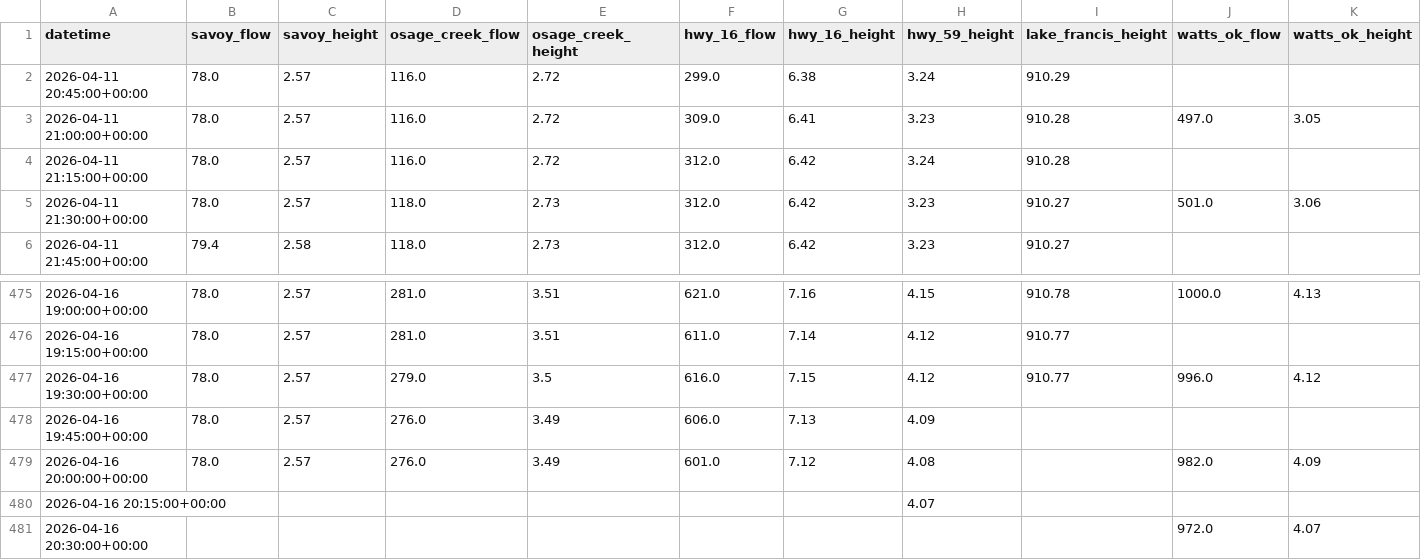
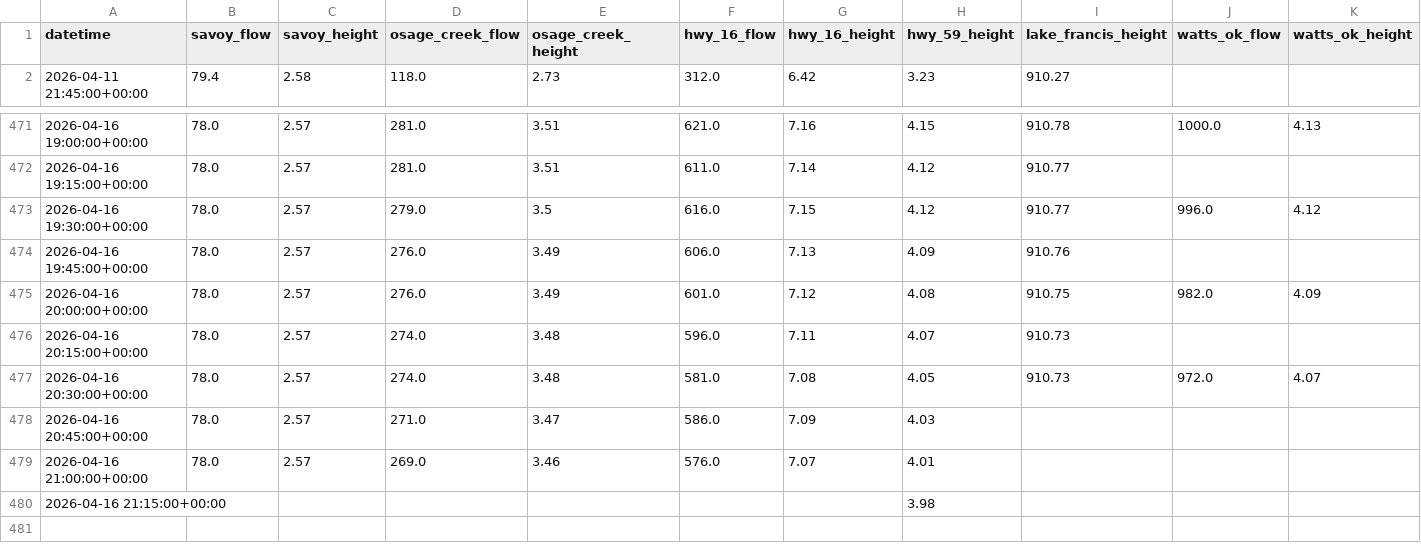
Before and after one commit to easipes2021/Illinois-River-Predictor, a CSV file: illinois_river_network.csv, drawn as a sheet; only a part is shown, gaps mark what is left out.

Commit message:
Automated River Update: Thu Apr 16 21:38:00 UTC 2026

```diff
--- a/illinois_river_network.csv
+++ b/illinois_river_network.csv
@@ -1,6 +1,2 @@
 datetime,savoy_flow,savoy_height,osage_creek_flow,osage_creek_height,hwy_16_flow,hwy_16_height,hwy_59_height,lake_francis_height,watts_ok_flow,watts_ok_height
-2026-04-11 20:45:00+00:00,78.0,2.57,116.0,2.72,299.0,6.38,3.24,910.29,,
-2026-04-11 21:00:00+00:00,78.0,2.57,116.0,2.72,309.0,6.41,3.23,910.28,497.0,3.05
-2026-04-11 21:15:00+00:00,78.0,2.57,116.0,2.72,312.0,6.42,3.24,910.28,,
-2026-04-11 21:30:00+00:00,78.0,2.57,118.0,2.73,312.0,6.42,3.23,910.27,501.0,3.06
 2026-04-11 21:45:00+00:00,79.4,2.58,118.0,2.73,312.0,6.42,3.23,910.27,,
@@ -477,5 +473,8 @@ datetime,savoy_flow,savoy_height,osage_creek_flow,osage_creek_height,hwy_16_flow
 2026-04-16 19:30:00+00:00,78.0,2.57,279.0,3.5,616.0,7.15,4.12,910.77,996.0,4.12
-2026-04-16 19:45:00+00:00,78.0,2.57,276.0,3.49,606.0,7.13,4.09,,,
-2026-04-16 20:00:00+00:00,78.0,2.57,276.0,3.49,601.0,7.12,4.08,,982.0,4.09
-2026-04-16 20:15:00+00:00,,,,,,,4.07,,,
-2026-04-16 20:30:00+00:00,,,,,,,,,972.0,4.07
+2026-04-16 19:45:00+00:00,78.0,2.57,276.0,3.49,606.0,7.13,4.09,910.76,,
+2026-04-16 20:00:00+00:00,78.0,2.57,276.0,3.49,601.0,7.12,4.08,910.75,982.0,4.09
+2026-04-16 20:15:00+00:00,78.0,2.57,274.0,3.48,596.0,7.11,4.07,910.73,,
+2026-04-16 20:30:00+00:00,78.0,2.57,274.0,3.48,581.0,7.08,4.05,910.73,972.0,4.07
+2026-04-16 20:45:00+00:00,78.0,2.57,271.0,3.47,586.0,7.09,4.03,,,
+2026-04-16 21:00:00+00:00,78.0,2.57,269.0,3.46,576.0,7.07,4.01,,,
+2026-04-16 21:15:00+00:00,,,,,,,3.98,,,
```
Also changed, not shown: master_training_data.csv, weather_forecast.csv, 5 other files.
